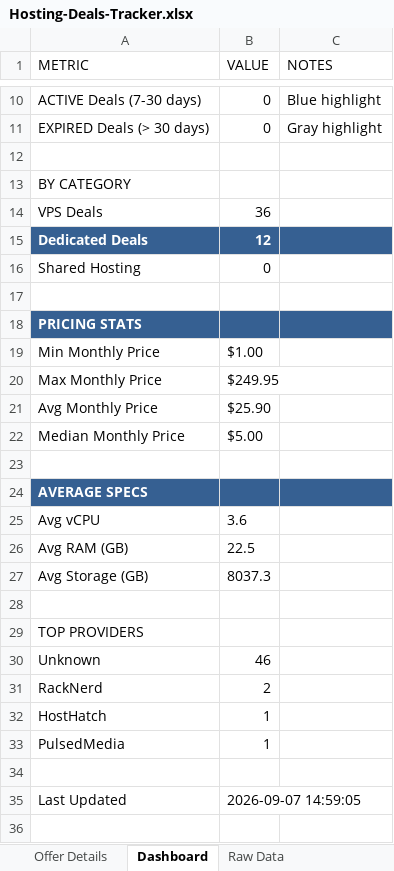
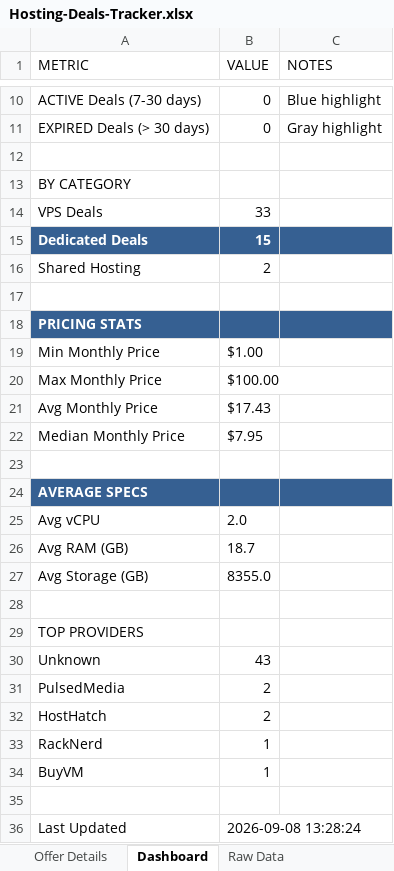
Before and after one commit to bojak83318/hosting-deals-tracker, an Excel workbook: output/Hosting-Deals-Tracker.xlsx, sheet Dashboard, drawn as a sheet; only a part is shown, gaps mark what is left out; values as stored, in another font and other column widths than the file's, no borders; addresses are those after the commit; the diff names each change by its address in the sheet, - before the commit and + after, or states it on an @@ line.

```diff
--- a/output/Hosting-Deals-Tracker.xlsx (sheet Dashboard)
+++ b/output/Hosting-Deals-Tracker.xlsx (sheet Dashboard)
-B14 (VALUE): 36
+B14 (VALUE): 33
-B15 (VALUE): 12
+B15 (VALUE): 15
-B16 (VALUE): 0
+B16 (VALUE): 2
-B20 (VALUE): $249.95
+B20 (VALUE): $100.00
-B21 (VALUE): $25.90
+B21 (VALUE): $17.43
-B22 (VALUE): $5.00
+B22 (VALUE): $7.95
-B25 (VALUE): 3.6
+B25 (VALUE): 2.0
-B26 (VALUE): 22.5
+B26 (VALUE): 18.7
-B27 (VALUE): 8037.3
+B27 (VALUE): 8355.0
-B30 (VALUE): 46
+B30 (VALUE): 43
-A31 (METRIC): RackNerd
+A31 (METRIC): PulsedMedia
-B32 (VALUE): 1
+B32 (VALUE): 2
-A33 (METRIC): PulsedMedia
+A33 (METRIC): RackNerd
+row 34: BuyVM | 1
-B36 (VALUE): 2026-09-07 14:59:05
+B36 (VALUE): 2026-09-08 13:28:24
```
Also changed, not shown: sheet Raw Data, sheet Deals Tracker, sheet Deduplicated View, sheet Offer Details, 1 other file.
